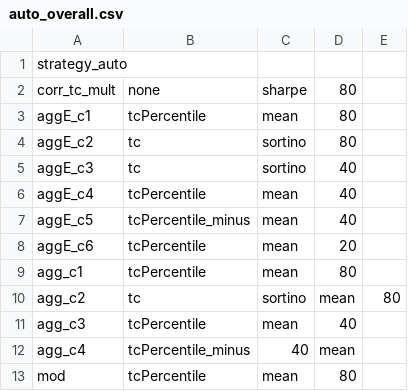
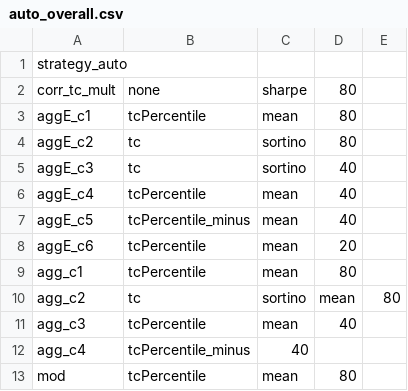
Before and after one commit to nbarbosa-git/compute_info, a CSV file: public_semanal/semanal/auto_overall.csv, drawn as a sheet.

Commit message:
Update auto_overall.csv

```diff
--- a/public_semanal/semanal/auto_overall.csv
+++ b/public_semanal/semanal/auto_overall.csv
@@ -11,3 +11,3 @@ agg_c2,tc,sortino,mean,80
 agg_c3,tcPercentile,mean,40
-agg_c4,tcPercentile_minus,40,mean
+agg_c4,tcPercentile_minus,40,
 mod,tcPercentile,mean,80
```
